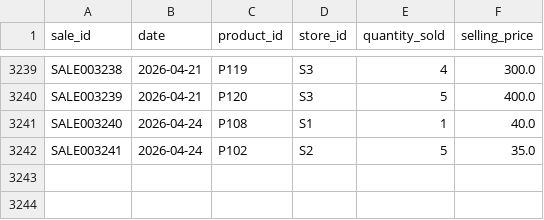
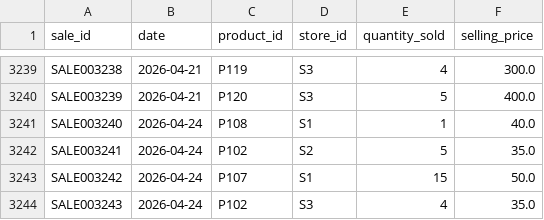
Before and after one commit to snehaalgurrala/Ai-Retail-Inventory-Optimizer, a CSV file: data/raw/sales.csv, drawn as a sheet; only a part is shown, gaps mark what is left out; the diff names each change by its address in the sheet, - before the commit and + after, or states it on an @@ line.

```diff
--- a/data/raw/sales.csv
+++ b/data/raw/sales.csv
+row 3243: SALE003242 | 2026-04-24 | P107 | S1 | 15 | 50.0
+row 3244: SALE003243 | 2026-04-24 | P102 | S3 | 4 | 35.0
```
Also changed, not shown: data/processed/customer_orders.csv, data/processed/orchestrator_summary.csv, 27 other files.
